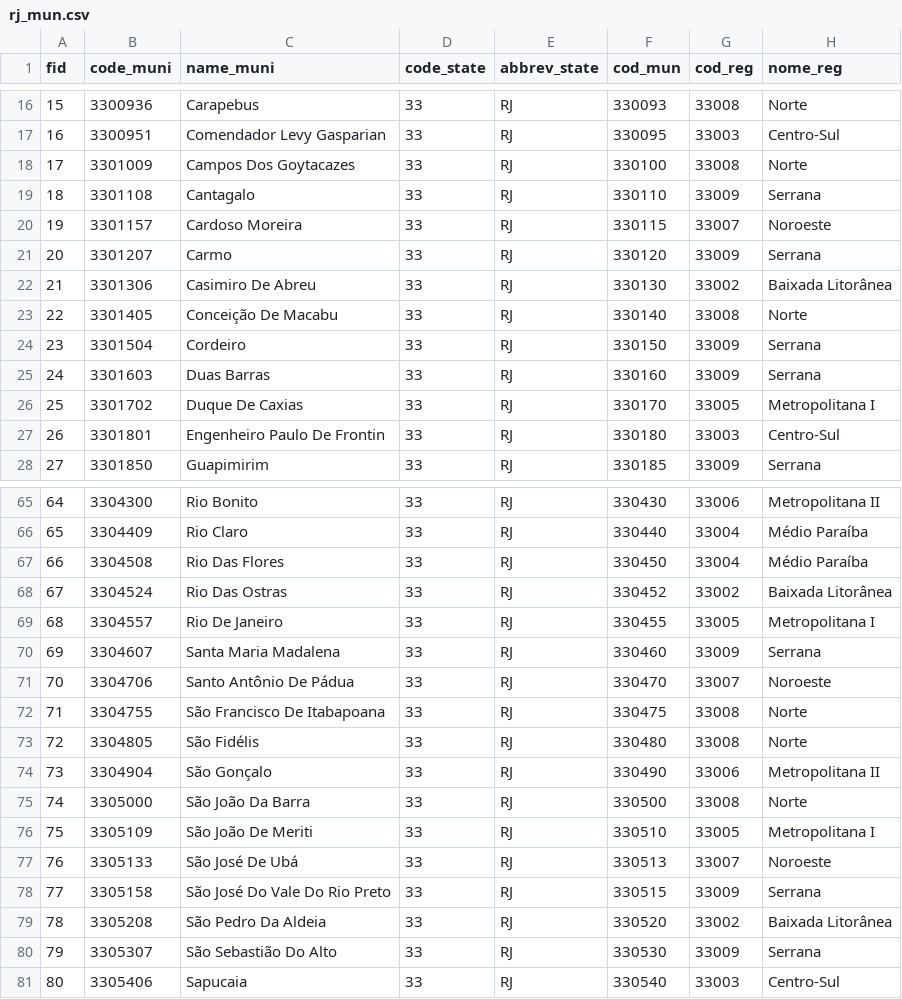
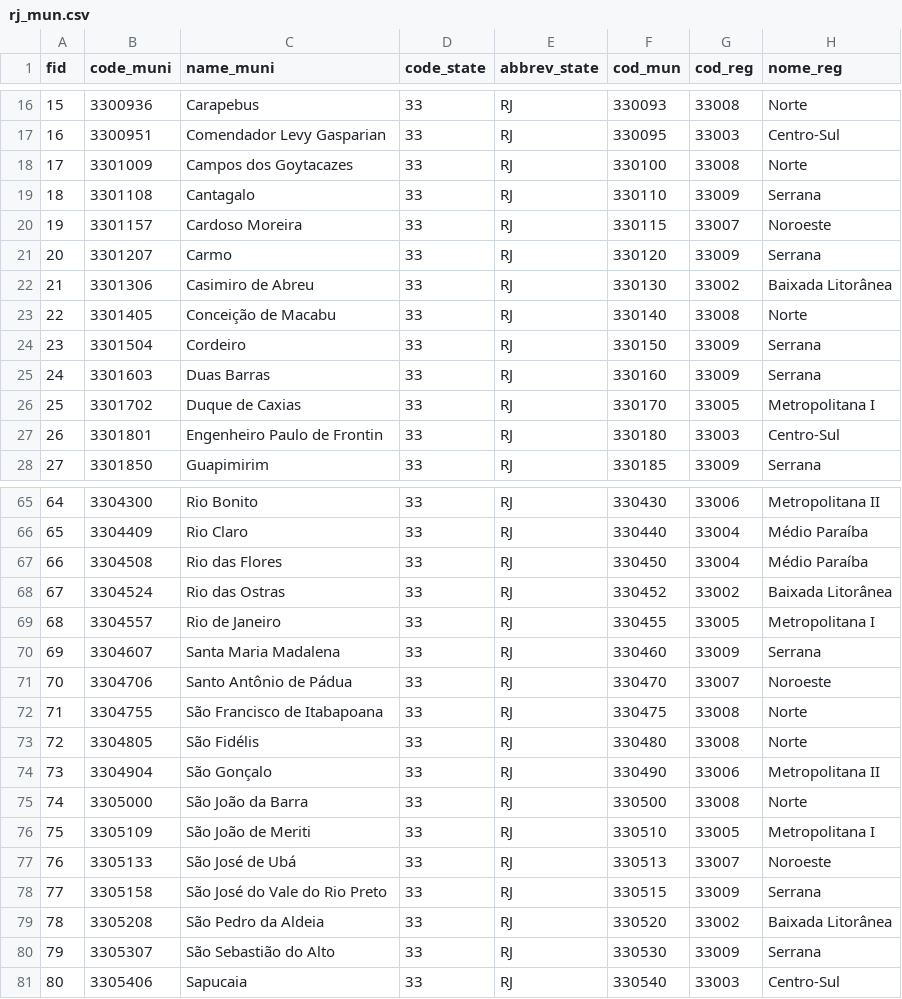
Before and after one commit to cievs-ses-rj/malhas, a CSV file: rj_mun.csv, drawn as a sheet; only a part is shown, gaps mark what is left out; the diff covers the shown part only.

Commit message:
novo rj_mun.csv

```diff
--- a/rj_mun.csv
+++ b/rj_mun.csv
@@ -17,3 +17,3 @@ fid,code_muni,name_muni,code_state,abbrev_state,cod_mun,cod_reg,nome_reg
 "16",3300951,Comendador Levy Gasparian,"33",RJ,"330095","33003",Centro-Sul
-"17",3301009,Campos Dos Goytacazes,"33",RJ,"330100","33008",Norte
+"17",3301009,Campos dos Goytacazes,"33",RJ,"330100","33008",Norte
 "18",3301108,Cantagalo,"33",RJ,"330110","33009",Serrana
@@ -21,8 +21,8 @@ fid,code_muni,name_muni,code_state,abbrev_state,cod_mun,cod_reg,nome_reg
 "20",3301207,Carmo,"33",RJ,"330120","33009",Serrana
-"21",3301306,Casimiro De Abreu,"33",RJ,"330130","33002",Baixada Litorânea
-"22",3301405,Conceição De Macabu,"33",RJ,"330140","33008",Norte
+"21",3301306,Casimiro de Abreu,"33",RJ,"330130","33002",Baixada Litorânea
+"22",3301405,Conceição de Macabu,"33",RJ,"330140","33008",Norte
 "23",3301504,Cordeiro,"33",RJ,"330150","33009",Serrana
 "24",3301603,Duas Barras,"33",RJ,"330160","33009",Serrana
-"25",3301702,Duque De Caxias,"33",RJ,"330170","33005",Metropolitana I
-"26",3301801,Engenheiro Paulo De Frontin,"33",RJ,"330180","33003",Centro-Sul
+"25",3301702,Duque de Caxias,"33",RJ,"330170","33005",Metropolitana I
+"26",3301801,Engenheiro Paulo de Frontin,"33",RJ,"330180","33003",Centro-Sul
 "27",3301850,Guapimirim,"33",RJ,"330185","33009",Serrana
@@ -66,16 +66,16 @@ fid,code_muni,name_muni,code_state,abbrev_state,cod_mun,cod_reg,nome_reg
 "65",3304409,Rio Claro,"33",RJ,"330440","33004",Médio Paraíba
-"66",3304508,Rio Das Flores,"33",RJ,"330450","33004",Médio Paraíba
-"67",3304524,Rio Das Ostras,"33",RJ,"330452","33002",Baixada Litorânea
-"68",3304557,Rio De Janeiro,"33",RJ,"330455","33005",Metropolitana I
+"66",3304508,Rio das Flores,"33",RJ,"330450","33004",Médio Paraíba
+"67",3304524,Rio das Ostras,"33",RJ,"330452","33002",Baixada Litorânea
+"68",3304557,Rio de Janeiro,"33",RJ,"330455","33005",Metropolitana I
 "69",3304607,Santa Maria Madalena,"33",RJ,"330460","33009",Serrana
-"70",3304706,Santo Antônio De Pádua,"33",RJ,"330470","33007",Noroeste
-"71",3304755,São Francisco De Itabapoana,"33",RJ,"330475","33008",Norte
+"70",3304706,Santo Antônio de Pádua,"33",RJ,"330470","33007",Noroeste
+"71",3304755,São Francisco de Itabapoana,"33",RJ,"330475","33008",Norte
 "72",3304805,São Fidélis,"33",RJ,"330480","33008",Norte
 "73",3304904,São Gonçalo,"33",RJ,"330490","33006",Metropolitana II
-"74",3305000,São João Da Barra,"33",RJ,"330500","33008",Norte
-"75",3305109,São João De Meriti,"33",RJ,"330510","33005",Metropolitana I
-"76",3305133,São José De Ubá,"33",RJ,"330513","33007",Noroeste
-"77",3305158,São José Do Vale Do Rio Preto,"33",RJ,"330515","33009",Serrana
-"78",3305208,São Pedro Da Aldeia,"33",RJ,"330520","33002",Baixada Litorânea
-"79",3305307,São Sebastião Do Alto,"33",RJ,"330530","33009",Serrana
+"74",3305000,São João da Barra,"33",RJ,"330500","33008",Norte
+"75",3305109,São João de Meriti,"33",RJ,"330510","33005",Metropolitana I
+"76",3305133,São José de Ubá,"33",RJ,"330513","33007",Noroeste
+"77",3305158,São José do Vale do Rio Preto,"33",RJ,"330515","33009",Serrana
+"78",3305208,São Pedro da Aldeia,"33",RJ,"330520","33002",Baixada Litorânea
+"79",3305307,São Sebastião do Alto,"33",RJ,"330530","33009",Serrana
 "80",3305406,Sapucaia,"33",RJ,"330540","33003",Centro-Sul
```
Also changed, not shown: 7 edited cells elsewhere in this file.
